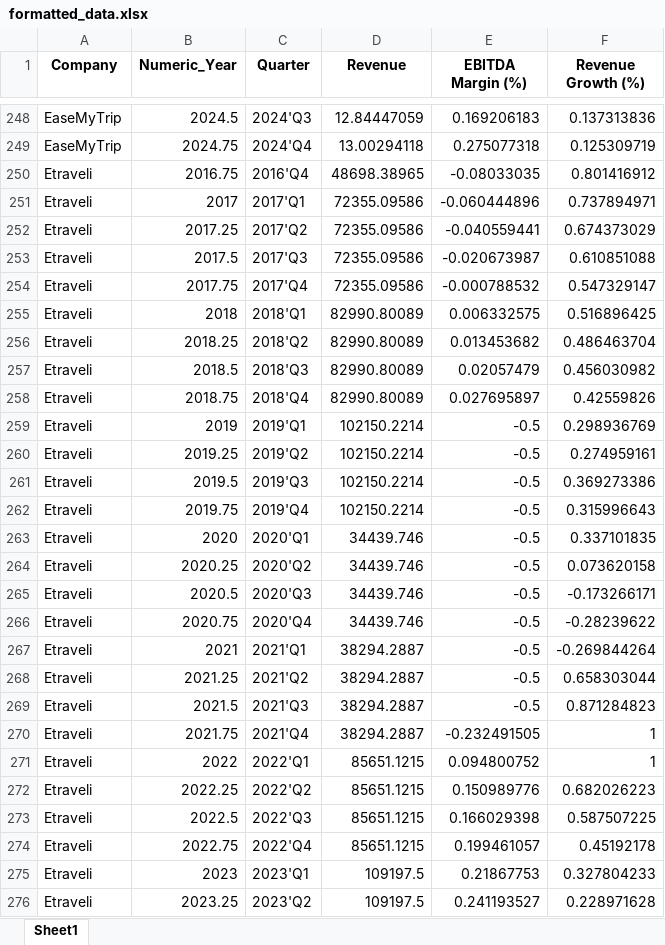
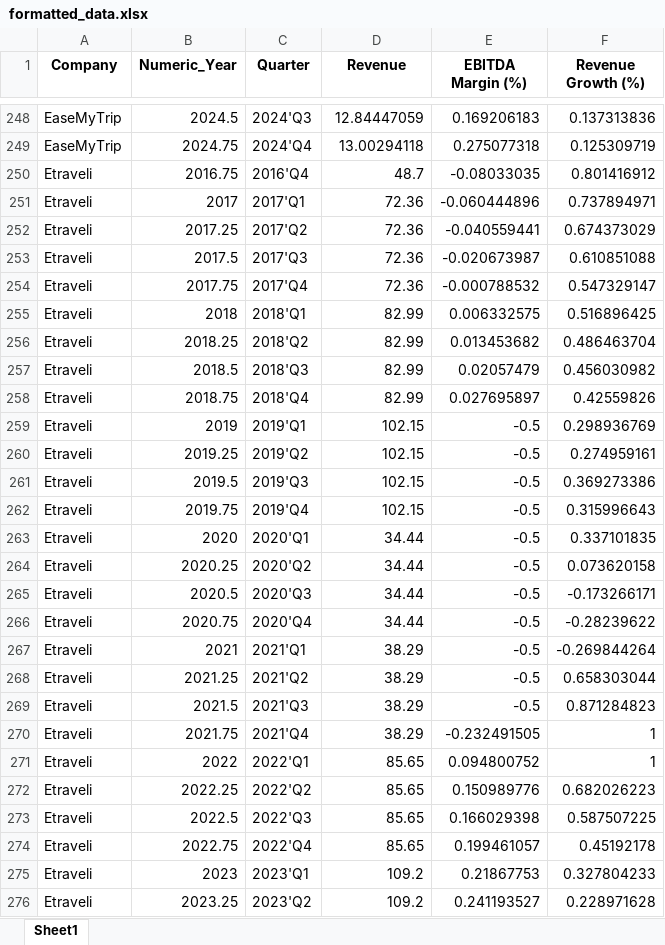
Before and after one commit to Soundream/TravelMarketViz, an Excel workbook: bubble-video/formatted_data.xlsx, sheet Sheet1, drawn as a sheet; only a part is shown, gaps mark what is left out; values as stored, in another font and other column widths than the file's, no borders; the diff covers the shown part only; the diff names each change by its address in the sheet, - before the commit and + after, or states it on an @@ line.

```diff
--- a/bubble-video/formatted_data.xlsx (sheet Sheet1)
+++ b/bubble-video/formatted_data.xlsx (sheet Sheet1)
-D250 (Revenue): 48698.38965
+D250 (Revenue): 48.7
-D251:D254 (Revenue): 72355.09586
+D251:D254 (Revenue): 72.36
-D255:D258 (Revenue): 82990.80089
+D255:D258 (Revenue): 82.99
-D259:D262 (Revenue): 102150.2214
+D259:D262 (Revenue): 102.15
-D263:D266 (Revenue): 34439.746
+D263:D266 (Revenue): 34.44
-D267:D270 (Revenue): 38294.2887
+D267:D270 (Revenue): 38.29
-D271:D274 (Revenue): 85651.1215
+D271:D274 (Revenue): 85.65
-D275:D276 (Revenue): 109197.5
+D275:D276 (Revenue): 109.2
```
Also changed, not shown: 150 edited cells elsewhere in this sheet, 44 other files.
